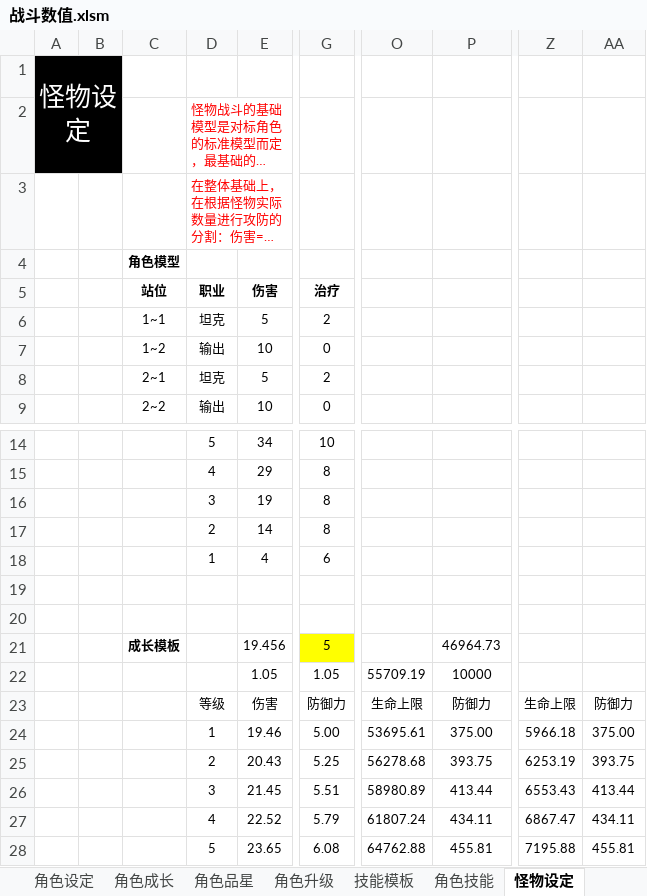
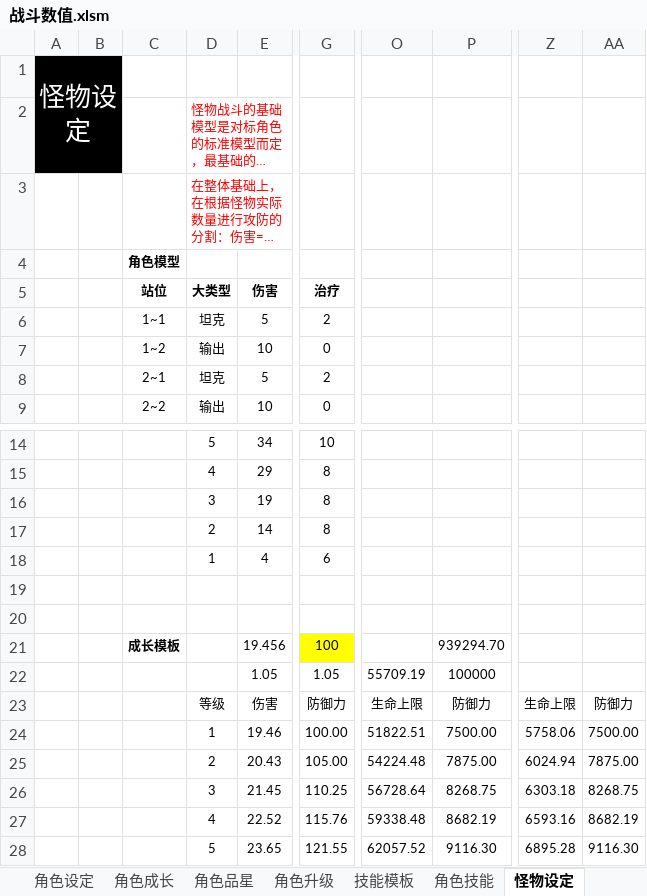
Before and after one commit to woomoody/NumDesTools, an Excel workbook: NumDesTools/doc/战斗数值.xlsm, sheet 怪物设定, drawn as a sheet; only a part is shown, gaps mark what is left out; long unchanged cells end in …; values as stored, in another font and other column widths than the file's, no borders; the diff covers the shown part only; the diff names each change by its address in the sheet, - before the commit and + after, or states it on an @@ line.

```diff
--- a/NumDesTools/doc/战斗数值.xlsm (sheet 怪物设定)
+++ b/NumDesTools/doc/战斗数值.xlsm (sheet 怪物设定)
-D5: 职业
+D5: 大类型
-G21: 5
+G21: 100
-P21: 46964.73
+P21: 939294.70
-P22: 10000
+P22: 100000
-G24: 5.00
+G24: 100.00
-O24: 53695.61
+O24: 51822.51
-P24: 375.00
+P24: 7500.00
-Z24: 5966.18
+Z24: 5758.06
-AA24: 375.00
+AA24: 7500.00
-G25: 5.25
+G25: 105.00
-O25: 56278.68
+O25: 54224.48
-P25: 393.75
+P25: 7875.00
-Z25: 6253.19
+Z25: 6024.94
-AA25: 393.75
+AA25: 7875.00
-G26: 5.51
+G26: 110.25
-O26: 58980.89
+O26: 56728.64
-P26: 413.44
+P26: 8268.75
-Z26: 6553.43
+Z26: 6303.18
-AA26: 413.44
+AA26: 8268.75
-G27: 5.79
+G27: 115.76
-O27: 61807.24
+O27: 59338.48
-P27: 434.11
+P27: 8682.19
-Z27: 6867.47
+Z27: 6593.16
-AA27: 434.11
+AA27: 8682.19
-G28: 6.08
+G28: 121.55
-O28: 64762.88
+O28: 62057.52
-P28: 455.81
+P28: 9116.30
-Z28: 7195.88
+Z28: 6895.28
-AA28: 455.81
+AA28: 9116.30
```
Also changed, not shown: 475 edited cells elsewhere in this sheet, sheet 战斗模拟, hidden cells, NumDesTools/doc/角色怪物数据生成.xlsm, 8 other files.
